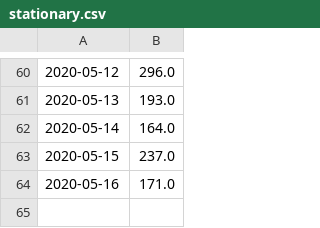
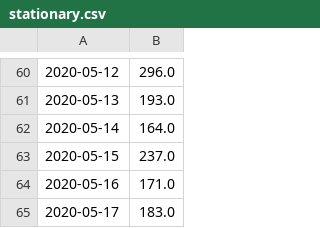
Before and after one commit to LindsayMoir/arima, a CSV file: data/stationary.csv, drawn as a sheet; only a part is shown, gaps mark what is left out; the diff names each change by its address in the sheet, - before the commit and + after, or states it on an @@ line.

```diff
--- a/data/stationary.csv
+++ b/data/stationary.csv
+row 65: 2020-05-17 | 183.0
```
Also changed, not shown: df.csv, 9 other files.
